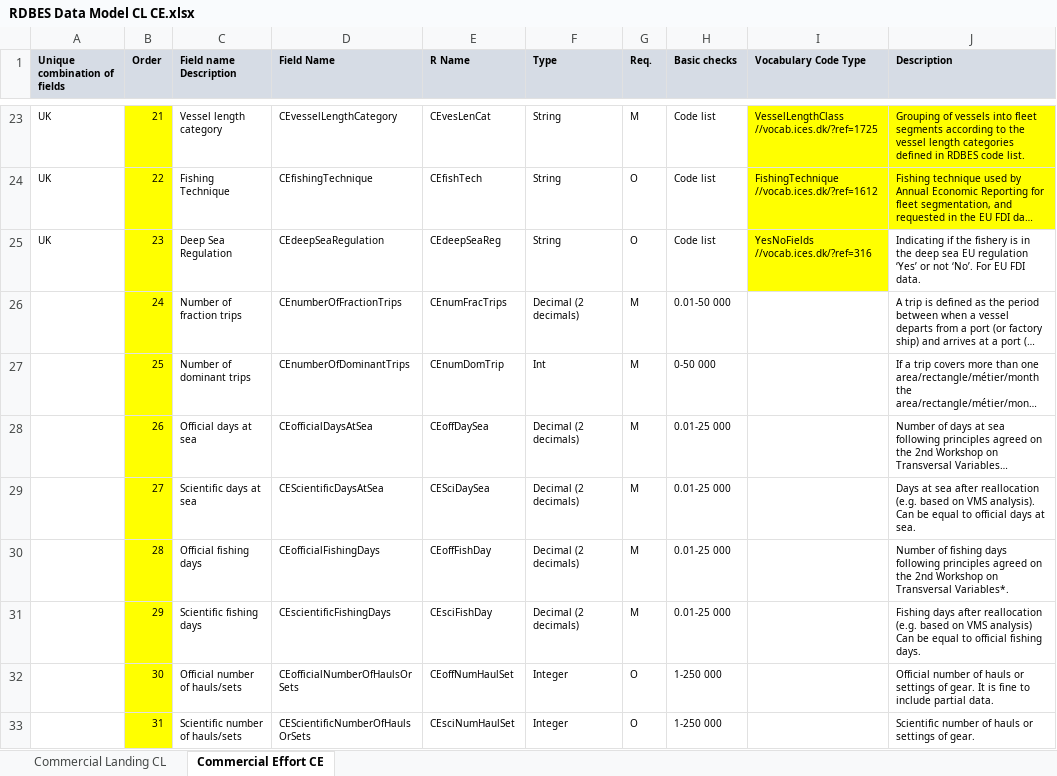
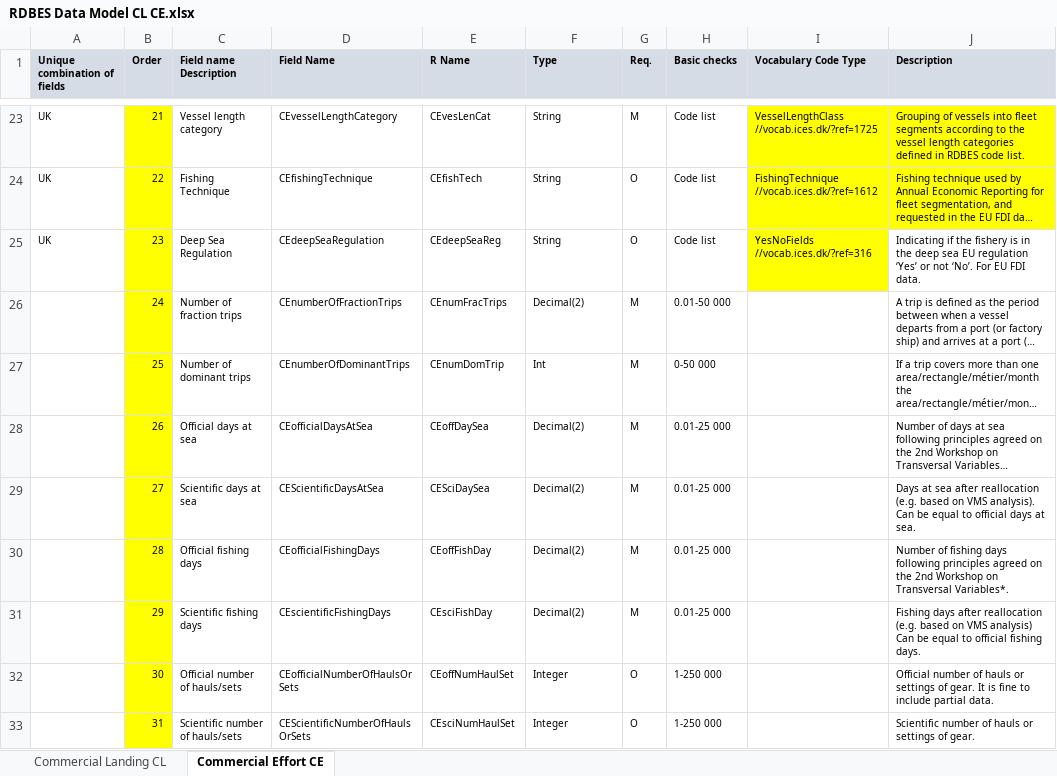
Before and after one commit to ices-tools-dev/RDBES, an Excel workbook: Documents/RDBES Data Model CL CE.xlsx, sheet Commercial Effort CE, drawn as a sheet; only a part is shown, gaps mark what is left out; long unchanged cells end in …; values as stored, in another font and other column widths than the file's, no borders; the diff covers the shown part only; the diff names each change by its address in the sheet, - before the commit and + after, or states it on an @@ line.

```diff
--- a/Documents/RDBES Data Model CL CE.xlsx (sheet Commercial Effort CE)
+++ b/Documents/RDBES Data Model CL CE.xlsx (sheet Commercial Effort CE)
-F26 (Type): Decimal (2 decimals)
+F26 (Type): Decimal(2)
-F28:F31 (Type): Decimal (2 decimals)
+F28:F31 (Type): Decimal(2)
```
Also changed, not shown: 13 edited cells and cell formats elsewhere in this sheet, sheet Commercial Landing CL.
